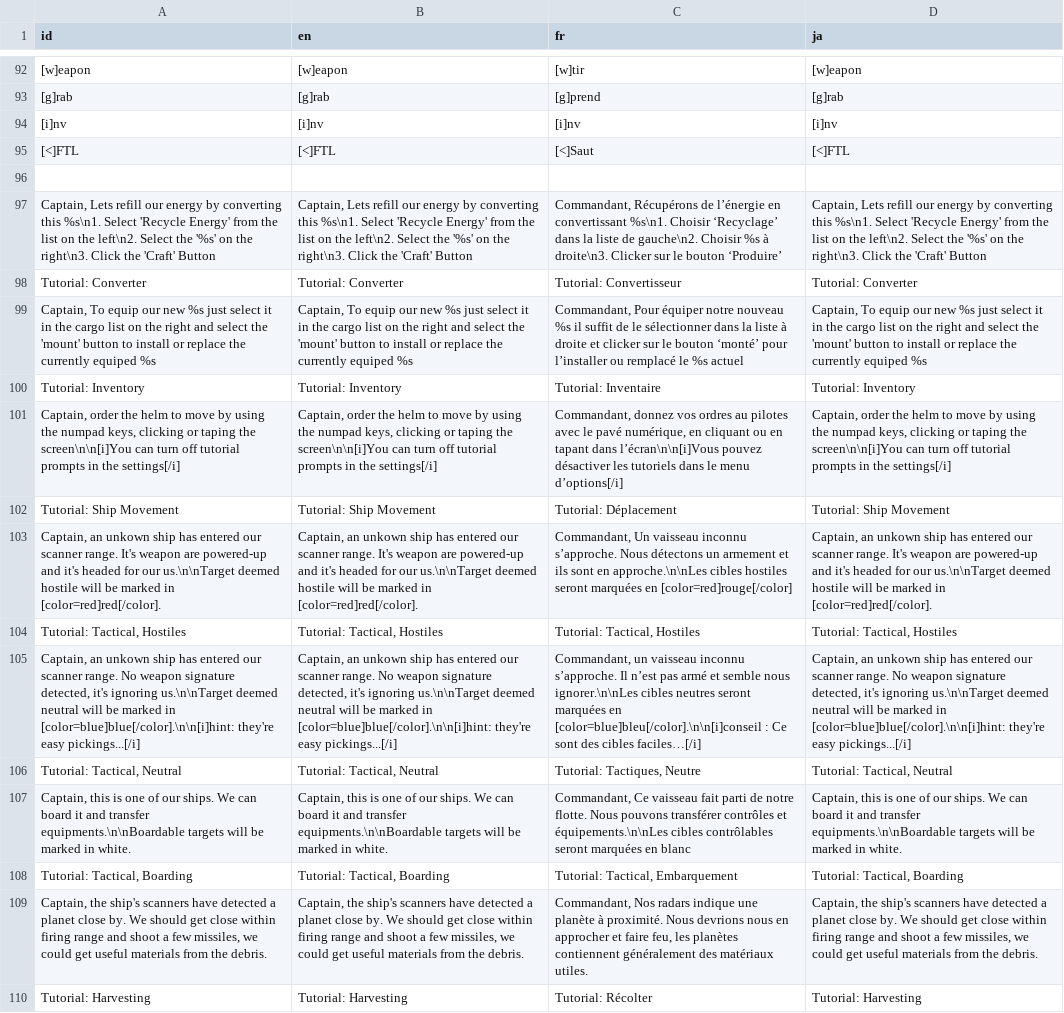
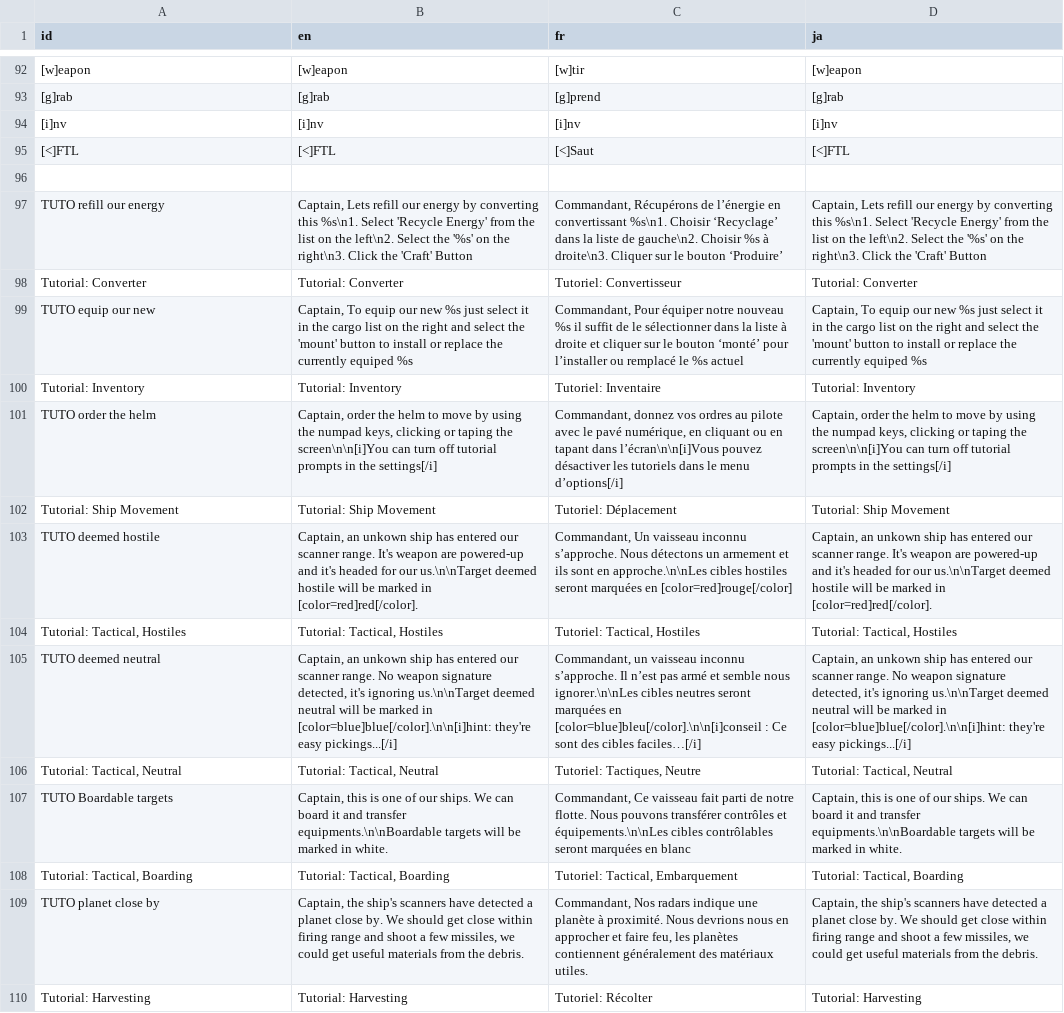
Before and after one commit to Ombarus/SolarRogue, a CSV file: data/translation/base.csv, drawn as a sheet; only a part is shown, gaps mark what is left out; the diff covers the shown part only; the diff names each change by its address in the sheet, - before the commit and + after, or states it on an @@ line.

Commit message:
more translation of UI and fixed translation of tutorials

```diff
--- a/data/translation/base.csv
+++ b/data/translation/base.csv
-A97 (id): Captain, Lets refill our energy by converting this %s\n1. Select 'Recycle Energy' from the list on the left\n2. Select the '%s' on the right\n3. Click the 'Craft' Button
+A97 (id): TUTO refill our energy
-C97 (fr): …à droite\n3. Clicker sur le…
+C97 (fr): …à droite\n3. Cliquer sur le…
-C98 (fr): Tutorial: Convertisseur
+C98 (fr): Tutoriel: Convertisseur
-A99 (id): Captain, To equip our new %s just select it in the cargo list on the right and select the 'mount' button to install or replace the currently equiped %s
+A99 (id): TUTO equip our new
-C99 (fr): …droite et clicker sur le…
+C99 (fr): …droite et cliquer sur le…
-C100 (fr): Tutorial: Inventaire
+C100 (fr): Tutoriel: Inventaire
-A101 (id): Captain, order the helm to move by using the numpad keys, clicking or taping the screen\n\n[i]You can turn off tutorial prompts in the settings[/i]
+A101 (id): TUTO order the helm
-C101 (fr): …ordres au pilotes avec le…
+C101 (fr): …ordres au pilote avec le…
-C102 (fr): Tutorial: Déplacement
+C102 (fr): Tutoriel: Déplacement
-A103 (id): Captain, an unkown ship has entered our scanner range. It's weapon are powered-up and it's headed for our us.\n\nTarget deemed hostile will be marked in [color=red]red[/color].
+A103 (id): TUTO deemed hostile
-C104 (fr): Tutorial: Tactical, Hostiles
+C104 (fr): Tutoriel: Tactical, Hostiles
-A105 (id): Captain, an unkown ship has entered our scanner range. No weapon signature detected, it's ignoring us.\n\nTarget deemed neutral will be marked in [color=blue]blue[/color].\n\n[i]hint: they're easy pickings...[/i]
+A105 (id): TUTO deemed neutral
-C106 (fr): Tutorial: Tactiques, Neutre
+C106 (fr): Tutoriel: Tactiques, Neutre
-A107 (id): Captain, this is one of our ships. We can board it and transfer equipments.\n\nBoardable targets will be marked in white.
+A107 (id): TUTO Boardable targets
-C108 (fr): Tutorial: Tactical, Embarquement
+C108 (fr): Tutoriel: Tactical, Embarquement
-A109 (id): Captain, the ship's scanners have detected a planet close by. We should get close within firing range and shoot a few missiles, we could get useful materials from the debris.
+A109 (id): TUTO planet close by
-C110 (fr): Tutorial: Récolter
+C110 (fr): Tutoriel: Récolter
```
Also changed, not shown: 18 added rows and 5 edited cells elsewhere in this file, 13 other files.
